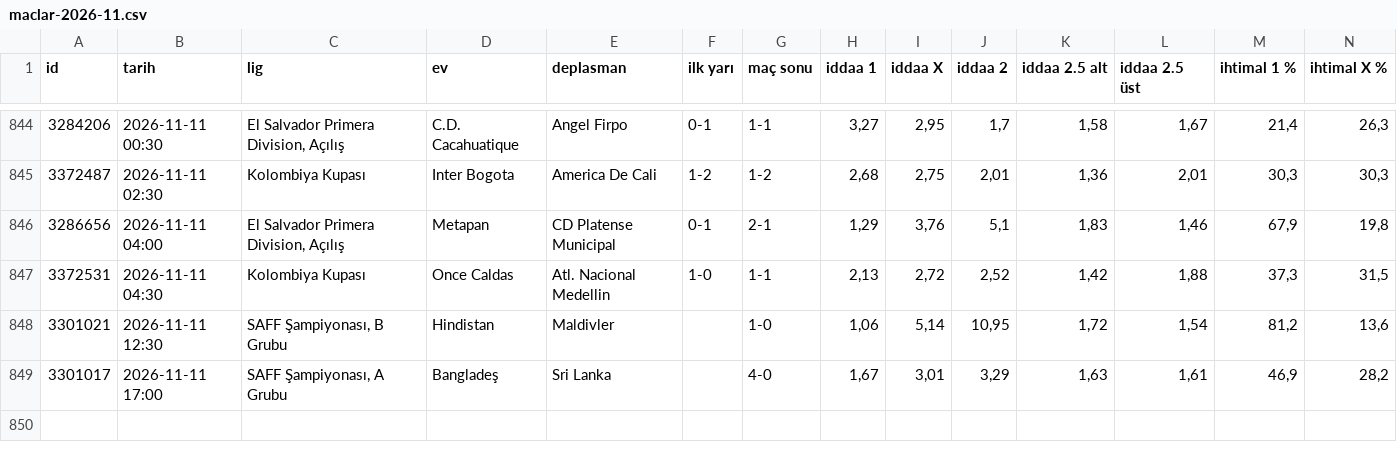
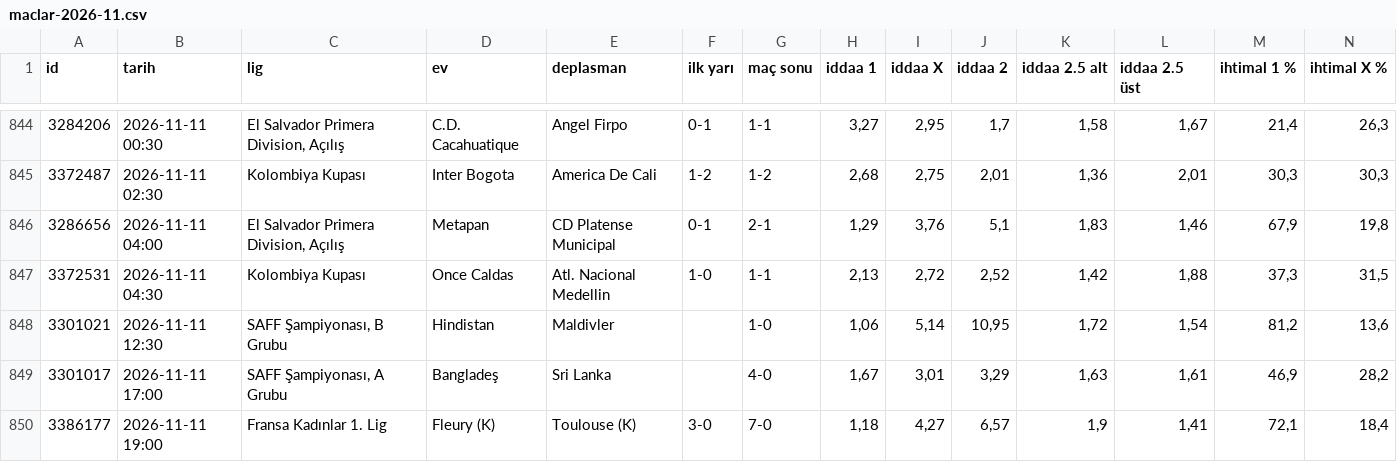
Before and after one commit to tznsamet07/magaza-asistani, a CSV file: iddaa-veri/arsiv/maclar-2026-11.csv, drawn as a sheet; only a part is shown, gaps mark what is left out; rows hold the shown columns only; the diff names each change by its address in the sheet, - before the commit and + after, or states it on an @@ line.

```diff
--- a/iddaa-veri/arsiv/maclar-2026-11.csv
+++ b/iddaa-veri/arsiv/maclar-2026-11.csv
+row 850: 3386177 | 2026-11-11 19:00 | Fransa Kadınlar 1. Lig | Fleury (K) | Toulouse (K) | 3-0 | 7-0 | 1,18 | 4,27 | 6,57 | 1,9 | 1,41 | 72,1 | 18,4
```
Also changed, not shown: 15 other files.
